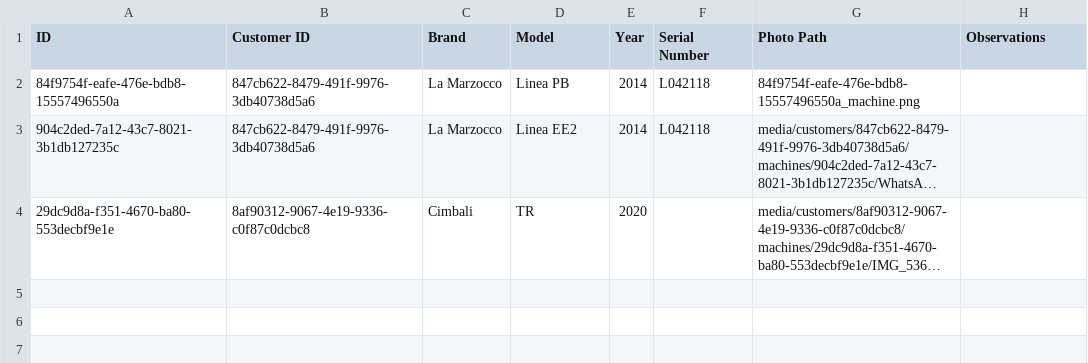
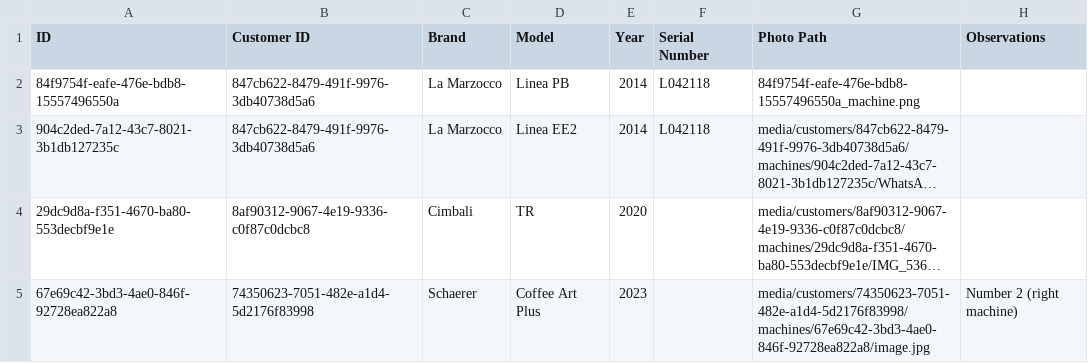
Before and after one commit to agarcias2602/machine-logger, a CSV file: machines.csv, drawn as a sheet; long unchanged cells end in …; the diff names each change by its address in the sheet, - before the commit and + after, or states it on an @@ line.

Commit message:
Add machine Coffee Art Plus for Mosmos

```diff
--- a/machines.csv
+++ b/machines.csv
+row 5: 67e69c42-3bd3-4ae0-846f-92728ea822a8 | 74350623-7051-482e-a1d4-5d2176f83998 | Schaerer | Coffee Art Plus | 2023 |  | media/customers/74350623-7051-482e-a1d4-5d2176f83998/machines/67e69c42-3bd3-4ae0-846f-92728ea822a8/image.jpg | Number 2 (right machine)
```
Also changed, not shown: 1 other file.
